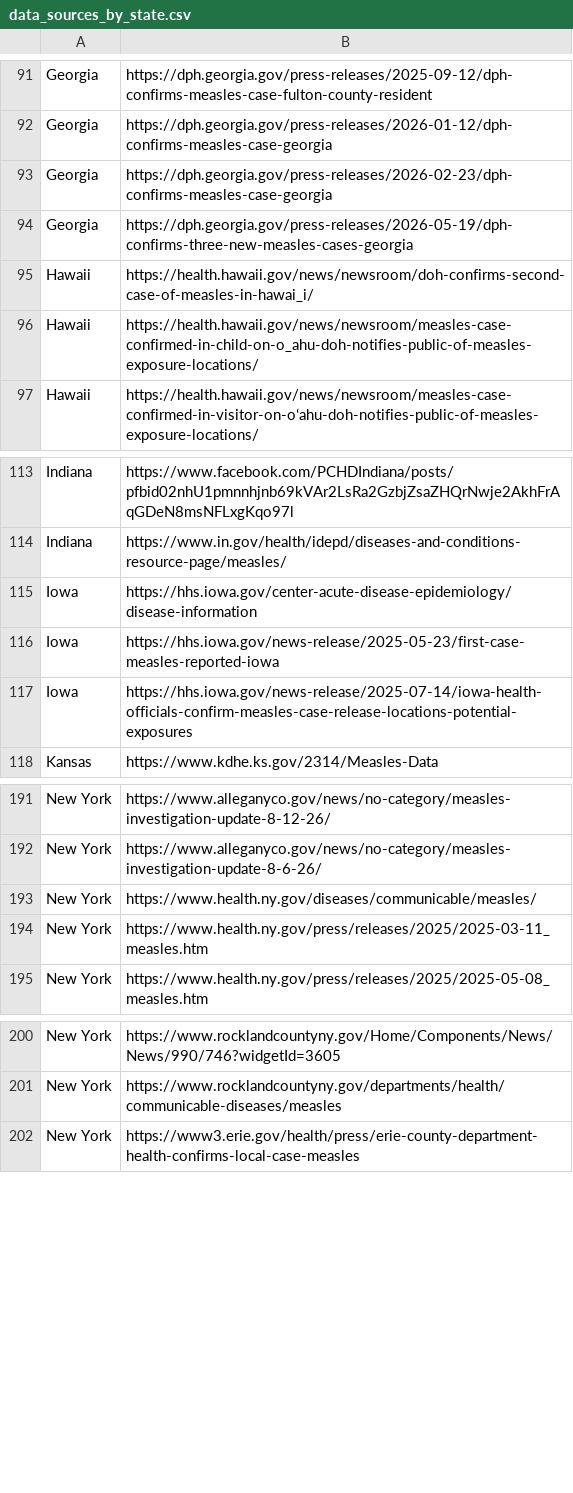
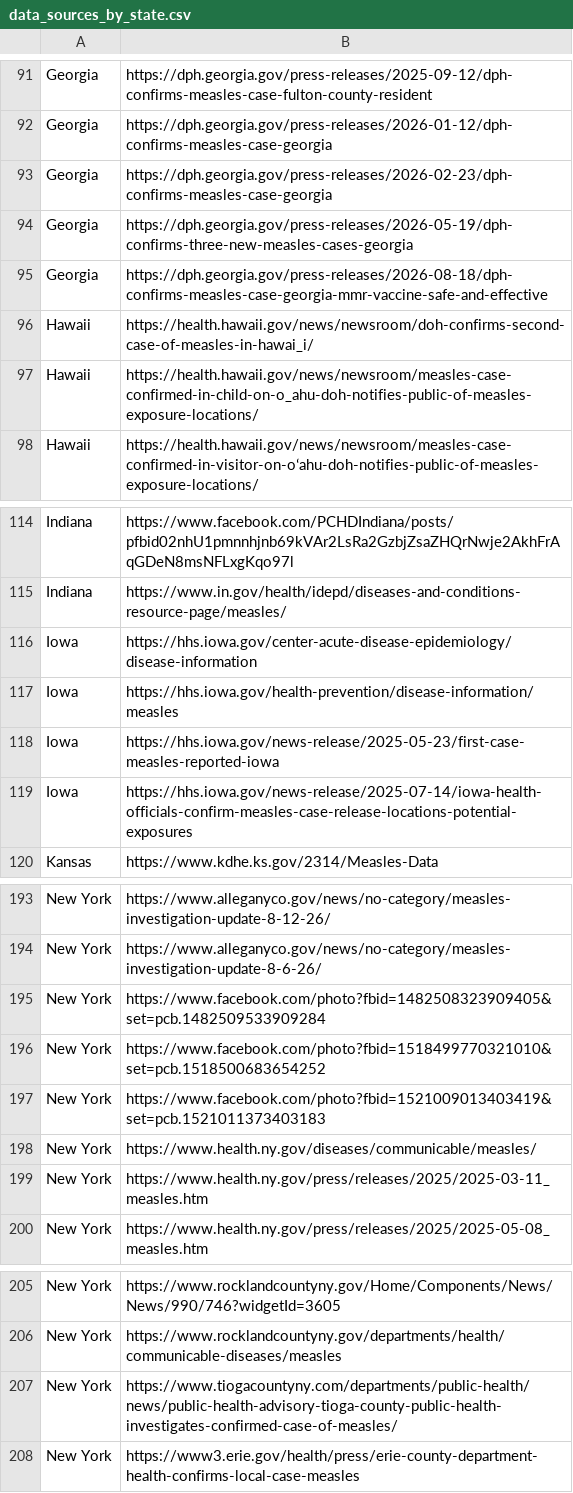
Before and after one commit to CSSEGISandData/measles_data, a CSV file: data_sources_by_state.csv, drawn as a sheet; only a part is shown, gaps mark what is left out.

```diff
--- a/data_sources_by_state.csv
+++ b/data_sources_by_state.csv
@@ -94,2 +94,3 @@ Georgia,https://dph.georgia.gov/press-releases/2026-02-23/dph-confirms-measles-c
 Georgia,https://dph.georgia.gov/press-releases/2026-05-19/dph-confirms-three-new-measles-cases-georgia
+Georgia,https://dph.georgia.gov/press-releases/2026-08-18/dph-confirms-measles-case-georgia-mmr-vaccine-safe-and-effective
 Hawaii,https://health.hawaii.gov/news/newsroom/doh-confirms-second-case-of-measles-in-hawai_i/
@@ -115,2 +116,3 @@ Indiana,https://www.in.gov/health/idepd/diseases-and-conditions-resource-page/me
 Iowa,https://hhs.iowa.gov/center-acute-disease-epidemiology/disease-information
+Iowa,https://hhs.iowa.gov/health-prevention/disease-information/measles
 Iowa,https://hhs.iowa.gov/news-release/2025-05-23/first-case-measles-reported-iowa
@@ -192,2 +194,5 @@ New York,https://www.alleganyco.gov/news/no-category/measles-investigation-updat
 New York,https://www.alleganyco.gov/news/no-category/measles-investigation-update-8-6-26/
+New York,https://www.facebook.com/photo?fbid=1482508323909405&set=pcb.1482509533909284
+New York,https://www.facebook.com/photo?fbid=1518499770321010&set=pcb.1518500683654252
+New York,https://www.facebook.com/photo?fbid=1521009013403419&set=pcb.1521011373403183
 New York,https://www.health.ny.gov/diseases/communicable/measles/
@@ -201,2 +206,3 @@ New York,https://www.rocklandcountyny.gov/Home/Components/News/News/990/746?widg
 New York,https://www.rocklandcountyny.gov/departments/health/communicable-diseases/measles
+New York,https://www.tiogacountyny.com/departments/public-health/news/public-health-advisory-tioga-county-public-health-investigates-confirmed-case-of-measles/
 New York,https://www3.erie.gov/health/press/erie-county-department-health-confirms-local-case-measles
```
Also changed, not shown: Top_states_time_series.csv, measles_county_all_updates.csv, 1 other file.
